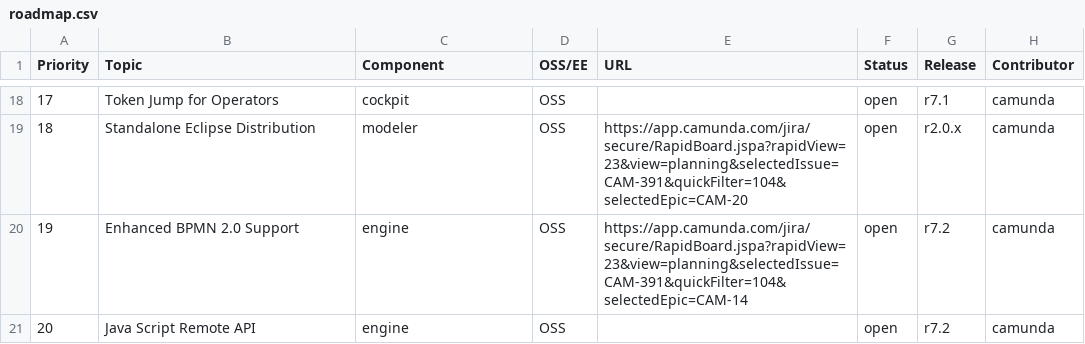
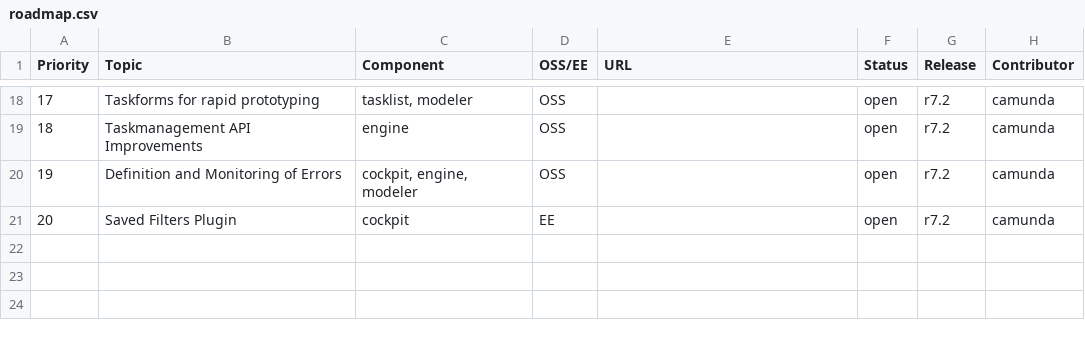
Before and after one commit to falko/camunda.org, a CSV file: site/src/files/assets/csv/roadmap.csv, drawn as a sheet; only a part is shown, gaps mark what is left out; the diff covers the shown part only.

Commit message:
updt(roadmap): include new topics

```diff
--- a/site/src/files/assets/csv/roadmap.csv
+++ b/site/src/files/assets/csv/roadmap.csv
@@ -18,4 +18,4 @@ Priority;Topic;Component;OSS/EE;URL;Status;Release;Contributor
-17;Token Jump for Operators;cockpit;OSS;;open;r7.1;camunda
-18;Standalone Eclipse Distribution;modeler;OSS;https://app.camunda.com/jira/secure/RapidBoard.jspa?rapidView=23&view=planning&selectedIssue=CAM-391&quickFilter=104&selectedEpic=CAM-20;open;r2.0.x;camunda
-19;Enhanced BPMN 2.0 Support;engine;OSS;https://app.camunda.com/jira/secure/RapidBoard.jspa?rapidView=23&view=planning&selectedIssue=CAM-391&quickFilter=104&selectedEpic=CAM-14;open;r7.2;camunda
-20;Java Script Remote API;engine;OSS;;open;r7.2;camunda
+17;Taskforms for rapid prototyping;tasklist, modeler;OSS;;open;r7.2;camunda
+18;Taskmanagement API Improvements;engine;OSS;;open;r7.2;camunda
+19;Definition and Monitoring of Errors;cockpit, engine, modeler;OSS;;open;r7.2;camunda
+20;Saved Filters Plugin;cockpit;EE;;open;r7.2;camunda
```
Also changed, not shown: 32 edited cells elsewhere in this file.
